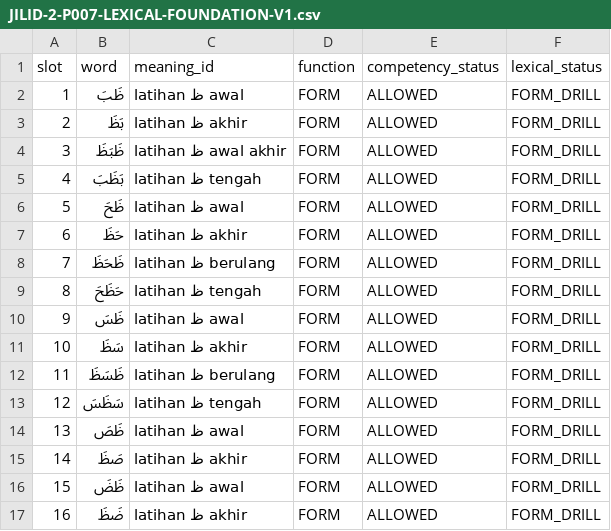
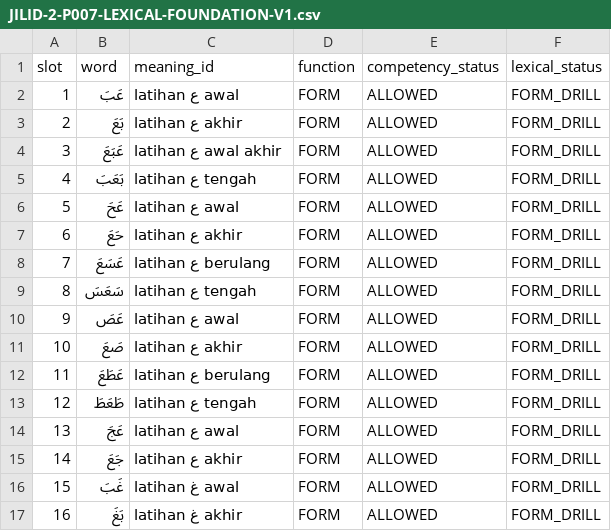
Before and after one commit to pesantrenriqa-boop/QURBATA, a CSV file: content/qwo/registry/JILID-2-P007-LEXICAL-FOUNDATION-V1.csv, drawn as a sheet; only a part is shown; the diff covers the shown part only.

Commit message:
QURBATA J2 P007: balance ain ghain form drills

```diff
--- a/content/qwo/registry/JILID-2-P007-LEXICAL-FOUNDATION-V1.csv
+++ b/content/qwo/registry/JILID-2-P007-LEXICAL-FOUNDATION-V1.csv
@@ -1,17 +1,17 @@
 slot,word,meaning_id,function,competency_status,lexical_status
-1,ظَبَ,latihan ظ awal,FORM,ALLOWED,FORM_DRILL
-2,بَظَ,latihan ظ akhir,FORM,ALLOWED,FORM_DRILL
-3,ظَبَظَ,latihan ظ awal akhir,FORM,ALLOWED,FORM_DRILL
-4,بَظَبَ,latihan ظ tengah,FORM,ALLOWED,FORM_DRILL
-5,ظَحَ,latihan ظ awal,FORM,ALLOWED,FORM_DRILL
-6,حَظَ,latihan ظ akhir,FORM,ALLOWED,FORM_DRILL
-7,ظَحَظَ,latihan ظ berulang,FORM,ALLOWED,FORM_DRILL
-8,حَظَحَ,latihan ظ tengah,FORM,ALLOWED,FORM_DRILL
-9,ظَسَ,latihan ظ awal,FORM,ALLOWED,FORM_DRILL
-10,سَظَ,latihan ظ akhir,FORM,ALLOWED,FORM_DRILL
-11,ظَسَظَ,latihan ظ berulang,FORM,ALLOWED,FORM_DRILL
-12,سَظَسَ,latihan ظ tengah,FORM,ALLOWED,FORM_DRILL
-13,ظَصَ,latihan ظ awal,FORM,ALLOWED,FORM_DRILL
-14,صَظَ,latihan ظ akhir,FORM,ALLOWED,FORM_DRILL
-15,ظَضَ,latihan ظ awal,FORM,ALLOWED,FORM_DRILL
-16,ضَظَ,latihan ظ akhir,FORM,ALLOWED,FORM_DRILL
+1,عَبَ,latihan ع awal,FORM,ALLOWED,FORM_DRILL
+2,بَعَ,latihan ع akhir,FORM,ALLOWED,FORM_DRILL
+3,عَبَعَ,latihan ع awal akhir,FORM,ALLOWED,FORM_DRILL
+4,بَعَبَ,latihan ع tengah,FORM,ALLOWED,FORM_DRILL
+5,عَحَ,latihan ع awal,FORM,ALLOWED,FORM_DRILL
+6,حَعَ,latihan ع akhir,FORM,ALLOWED,FORM_DRILL
+7,عَسَعَ,latihan ع berulang,FORM,ALLOWED,FORM_DRILL
+8,سَعَسَ,latihan ع tengah,FORM,ALLOWED,FORM_DRILL
+9,عَصَ,latihan ع awal,FORM,ALLOWED,FORM_DRILL
+10,صَعَ,latihan ع akhir,FORM,ALLOWED,FORM_DRILL
+11,عَطَعَ,latihan ع berulang,FORM,ALLOWED,FORM_DRILL
+12,طَعَطَ,latihan ع tengah,FORM,ALLOWED,FORM_DRILL
+13,عَجَ,latihan ع awal,FORM,ALLOWED,FORM_DRILL
+14,جَعَ,latihan ع akhir,FORM,ALLOWED,FORM_DRILL
+15,غَبَ,latihan غ awal,FORM,ALLOWED,FORM_DRILL
+16,بَغَ,latihan غ akhir,FORM,ALLOWED,FORM_DRILL
```
Also changed, not shown: 30 edited cells elsewhere in this file.
